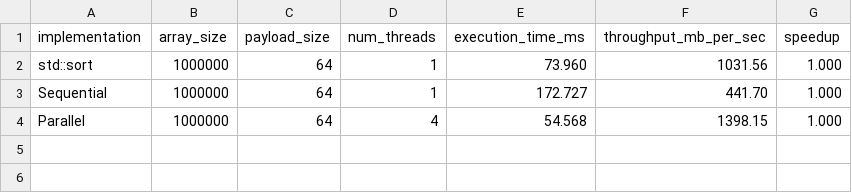
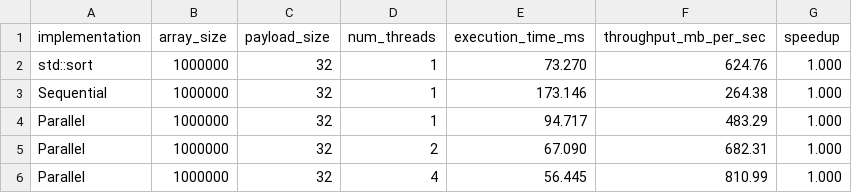
Before and after one commit to lukefleed/spm-assignments, a CSV file: assignment4/performance_results.csv, drawn as a sheet.

```diff
--- a/assignment4/performance_results.csv
+++ b/assignment4/performance_results.csv
@@ -1,4 +1,6 @@
 implementation,array_size,payload_size,num_threads,execution_time_ms,throughput_mb_per_sec,speedup
-std::sort,1000000,64,1,73.960,1031.56,1.000
-Sequential,1000000,64,1,172.727,441.70,1.000
-Parallel,1000000,64,4,54.568,1398.15,1.000
+std::sort,1000000,32,1,73.270,624.76,1.000
+Sequential,1000000,32,1,173.146,264.38,1.000
+Parallel,1000000,32,1,94.717,483.29,1.000
+Parallel,1000000,32,2,67.090,682.31,1.000
+Parallel,1000000,32,4,56.445,810.99,1.000
```
Also changed, not shown: 7 other files.
